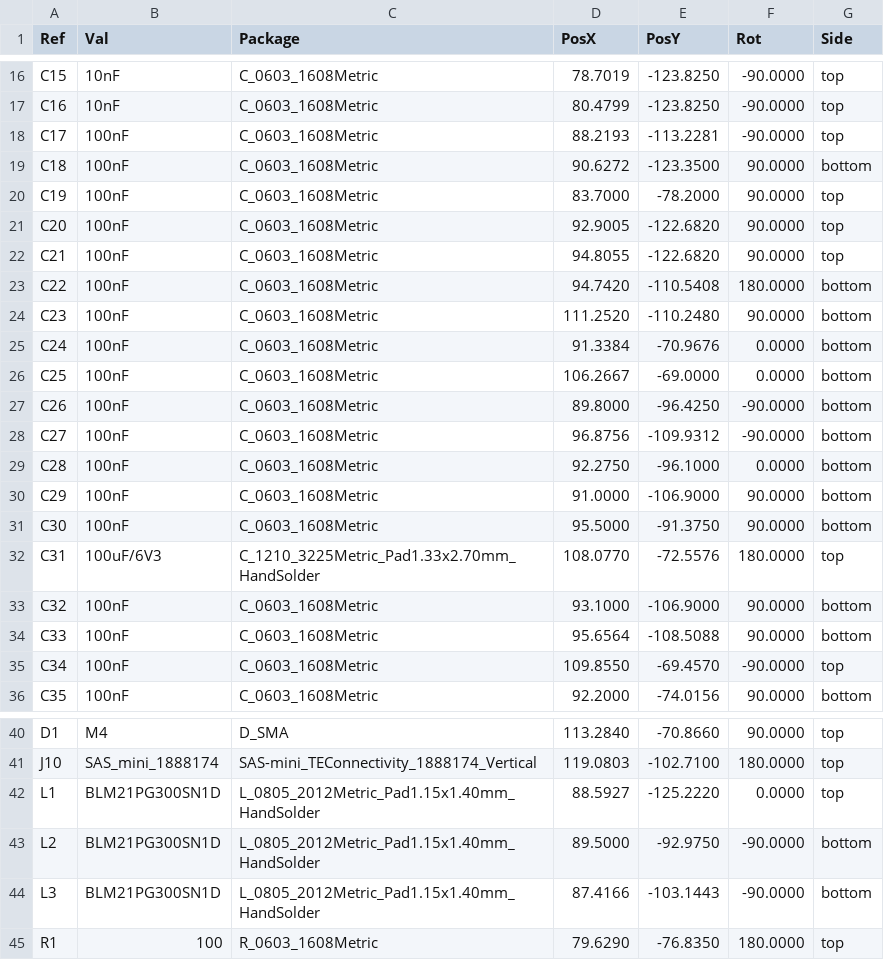
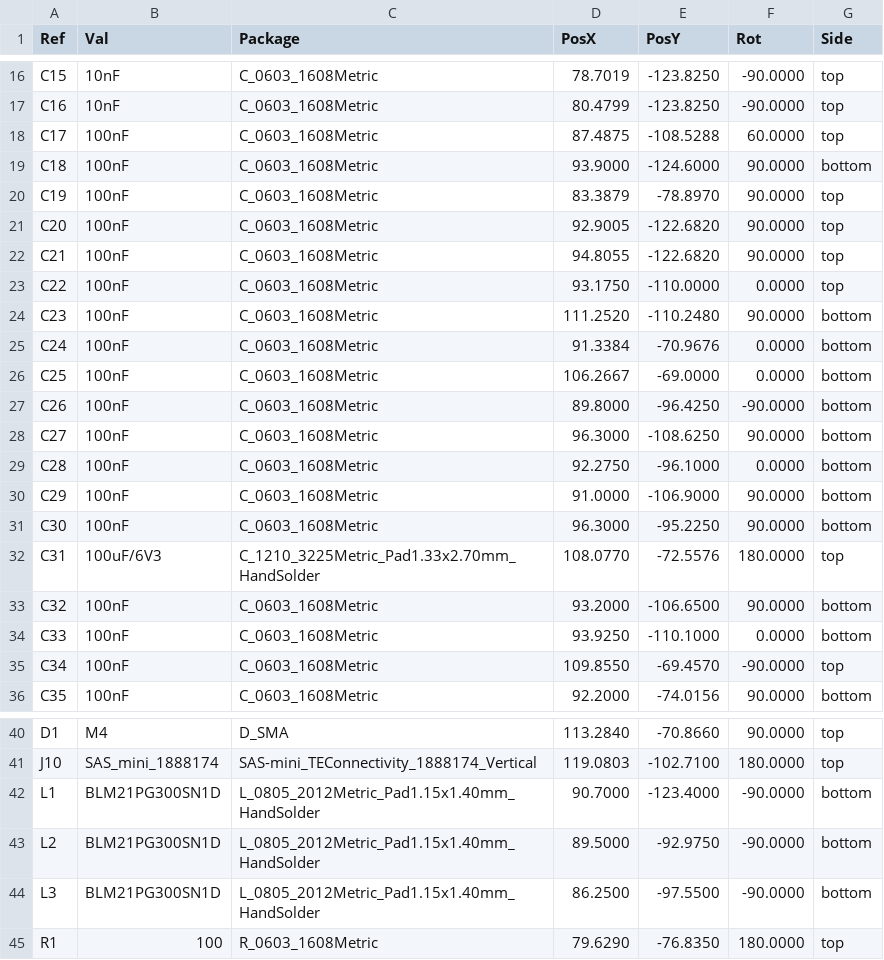
Before and after one commit to mlab-modules/ADCoctoSPI01, a CSV file: hw/cam_profi/ADCoctoSPI01B-both_pos.csv, drawn as a sheet; only a part is shown, gaps mark what is left out.

```diff
--- a/hw/cam_profi/ADCoctoSPI01B-both_pos.csv
+++ b/hw/cam_profi/ADCoctoSPI01B-both_pos.csv
@@ -17,8 +17,8 @@ Ref,Val,Package,PosX,PosY,Rot,Side
 "C16","10nF","C_0603_1608Metric",80.4799,-123.8250,-90.0000,top
-"C17","100nF","C_0603_1608Metric",88.2193,-113.2281,-90.0000,top
-"C18","100nF","C_0603_1608Metric",90.6272,-123.3500,90.0000,bottom
-"C19","100nF","C_0603_1608Metric",83.7000,-78.2000,90.0000,top
+"C17","100nF","C_0603_1608Metric",87.4875,-108.5288,60.0000,top
+"C18","100nF","C_0603_1608Metric",93.9000,-124.6000,90.0000,bottom
+"C19","100nF","C_0603_1608Metric",83.3879,-78.8970,90.0000,top
 "C20","100nF","C_0603_1608Metric",92.9005,-122.6820,90.0000,top
 "C21","100nF","C_0603_1608Metric",94.8055,-122.6820,90.0000,top
-"C22","100nF","C_0603_1608Metric",94.7420,-110.5408,180.0000,bottom
+"C22","100nF","C_0603_1608Metric",93.1750,-110.0000,0.0000,top
 "C23","100nF","C_0603_1608Metric",111.2520,-110.2480,90.0000,bottom
@@ -27,9 +27,9 @@ Ref,Val,Package,PosX,PosY,Rot,Side
 "C26","100nF","C_0603_1608Metric",89.8000,-96.4250,-90.0000,bottom
-"C27","100nF","C_0603_1608Metric",96.8756,-109.9312,-90.0000,bottom
+"C27","100nF","C_0603_1608Metric",96.3000,-108.6250,90.0000,bottom
 "C28","100nF","C_0603_1608Metric",92.2750,-96.1000,0.0000,bottom
 "C29","100nF","C_0603_1608Metric",91.0000,-106.9000,90.0000,bottom
-"C30","100nF","C_0603_1608Metric",95.5000,-91.3750,90.0000,bottom
+"C30","100nF","C_0603_1608Metric",96.3000,-95.2250,90.0000,bottom
 "C31","100uF/6V3","C_1210_3225Metric_Pad1.33x2.70mm_HandSolder",108.0770,-72.5576,180.0000,top
-"C32","100nF","C_0603_1608Metric",93.1000,-106.9000,90.0000,bottom
-"C33","100nF","C_0603_1608Metric",95.6564,-108.5088,90.0000,bottom
+"C32","100nF","C_0603_1608Metric",93.2000,-106.6500,90.0000,bottom
+"C33","100nF","C_0603_1608Metric",93.9250,-110.1000,0.0000,bottom
 "C34","100nF","C_0603_1608Metric",109.8550,-69.4570,-90.0000,top
@@ -41,5 +41,5 @@ Ref,Val,Package,PosX,PosY,Rot,Side
 "J10","SAS_mini_1888174","SAS-mini_TEConnectivity_1888174_Vertical",119.0803,-102.7100,180.0000,top
-"L1","BLM21PG300SN1D","L_0805_2012Metric_Pad1.15x1.40mm_HandSolder",88.5927,-125.2220,0.0000,top
+"L1","BLM21PG300SN1D","L_0805_2012Metric_Pad1.15x1.40mm_HandSolder",90.7000,-123.4000,-90.0000,bottom
 "L2","BLM21PG300SN1D","L_0805_2012Metric_Pad1.15x1.40mm_HandSolder",89.5000,-92.9750,-90.0000,bottom
-"L3","BLM21PG300SN1D","L_0805_2012Metric_Pad1.15x1.40mm_HandSolder",87.4166,-103.1443,-90.0000,bottom
+"L3","BLM21PG300SN1D","L_0805_2012Metric_Pad1.15x1.40mm_HandSolder",86.2500,-97.5500,-90.0000,bottom
 "R1","100","R_0603_1608Metric",79.6290,-76.8350,180.0000,top
```
Also changed, not shown: hw/cam_profi/PnP/ADCoctoSPI01B_cpl.csv, 34 other files.
